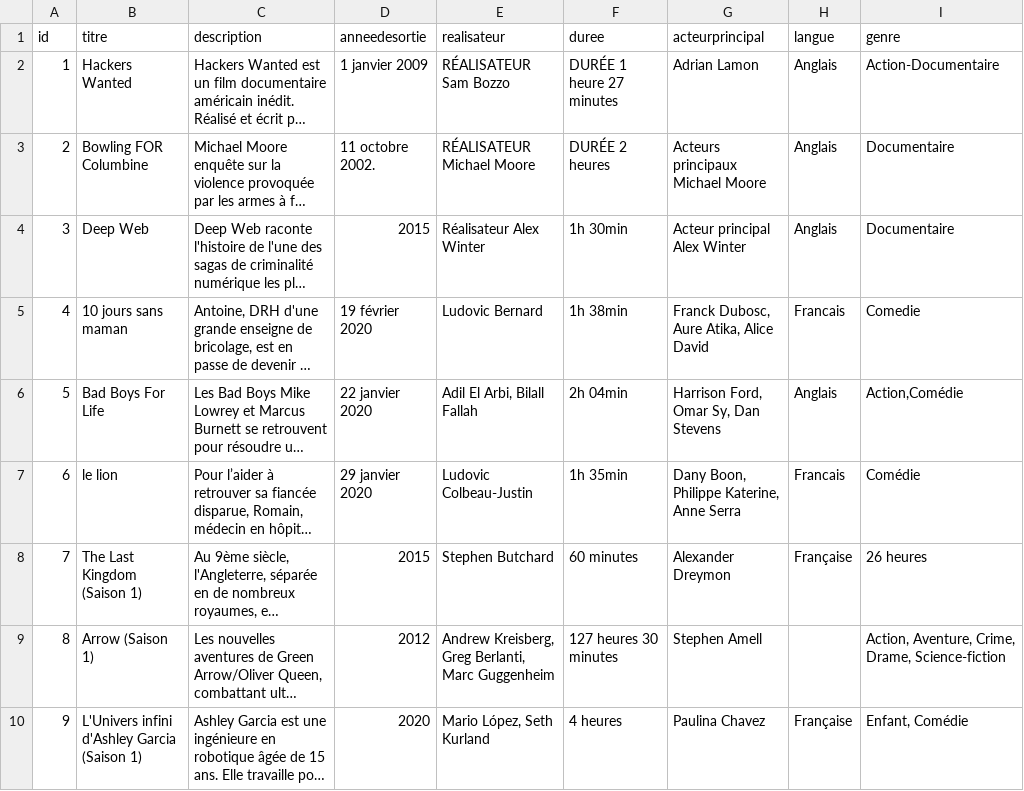
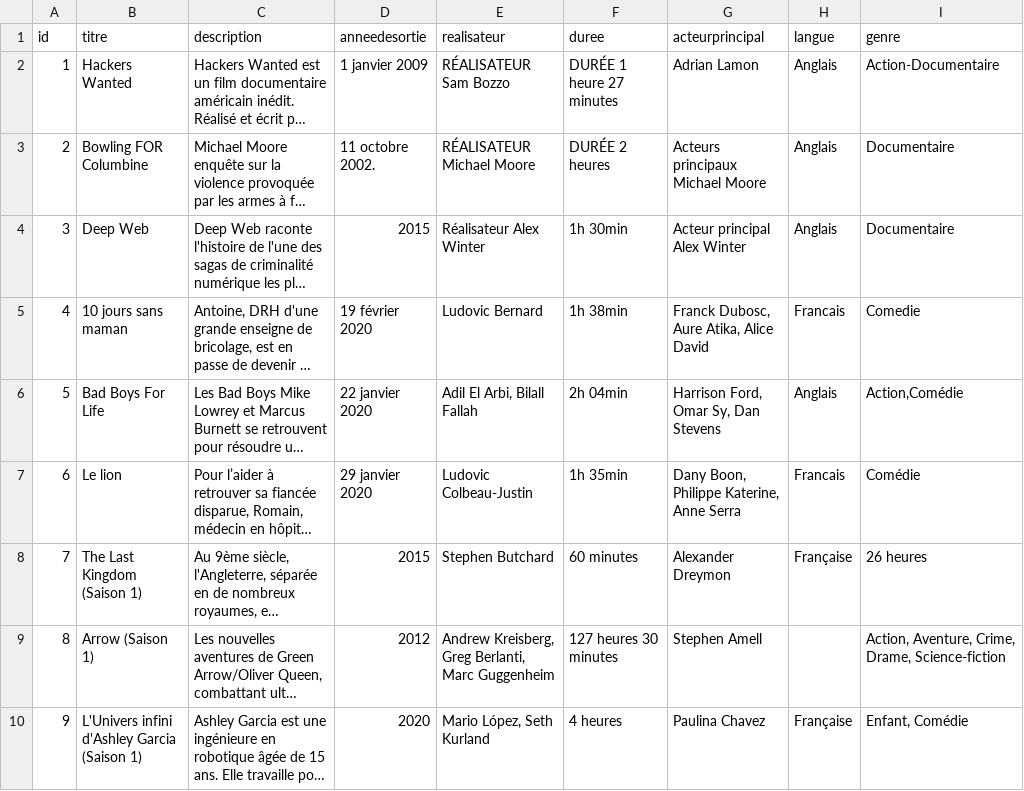
Before and after one commit to NiangPro/AnnuaireFilm, a CSV file: projet.csv, drawn as a sheet; long unchanged cells end in …; the diff names each change by its address in the sheet, - before the commit and + after, or states it on an @@ line.

Commit message:
Update projet.csv

```diff
--- a/projet.csv
+++ b/projet.csv
-B7 (titre): le lion
+B7 (titre): Le lion
```
